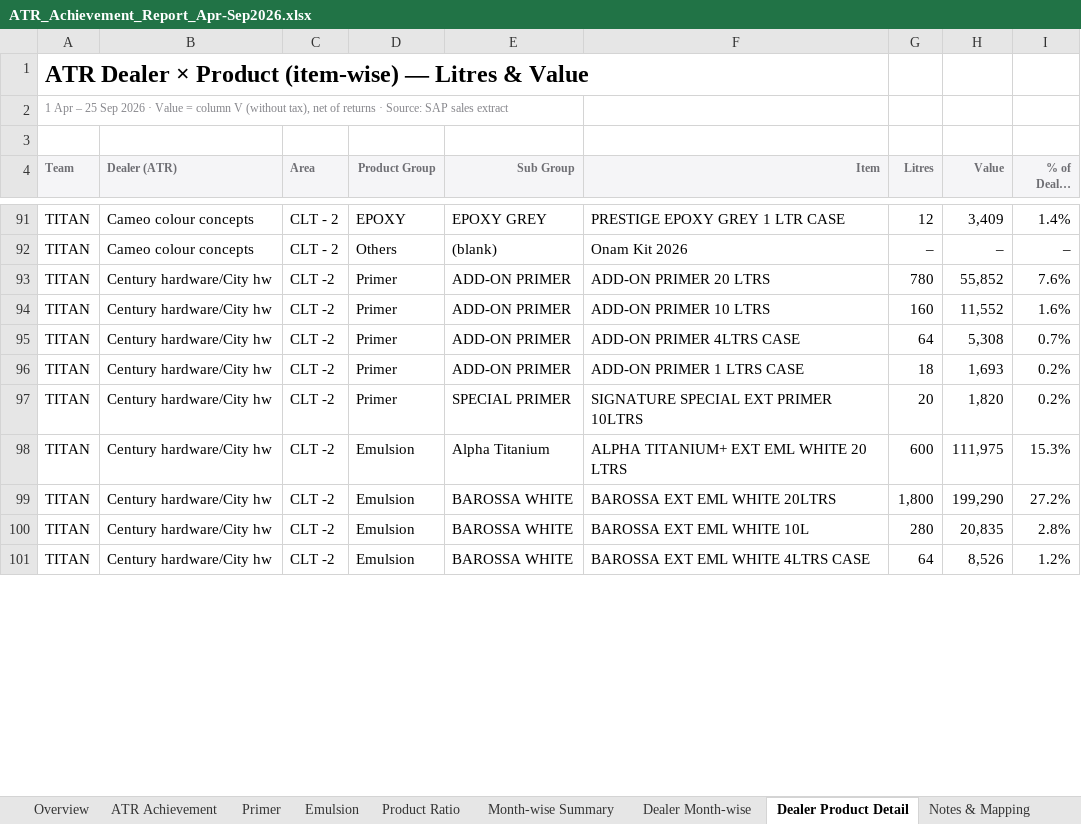
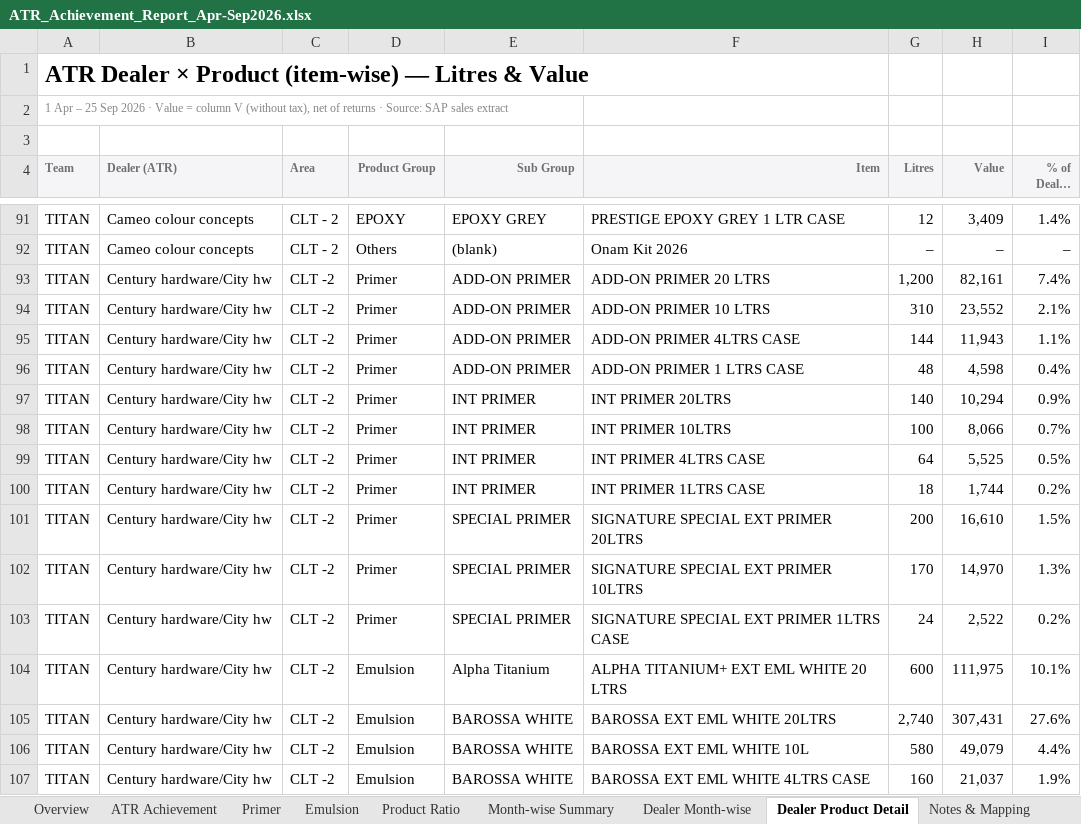
Before and after one commit to customercare-ui/Claude-work, an Excel workbook: ATR_Achievement_Report_Apr-Sep2026.xlsx, sheet Dealer Product Detail, drawn as a sheet; only a part is shown, gaps mark what is left out; long unchanged cells end in …; values as stored, in another font and other column widths than the file's, no borders; addresses are those after the commit; the diff covers the shown part only; the diff names each change by its address in the sheet, - before the commit and + after, or states it on an @@ line.

```diff
--- a/ATR_Achievement_Report_Apr-Sep2026.xlsx (sheet Dealer Product Detail)
+++ b/ATR_Achievement_Report_Apr-Sep2026.xlsx (sheet Dealer Product Detail)
-G93 (Litres): 780
+G93 (Litres): 1,200
-H93 (Value): 55,852
+H93 (Value): 82,161
-I93 (% of Dealer Value): 7.6%
+I93 (% of Dealer Value): 7.4%
-G94 (Litres): 160
+G94 (Litres): 310
-H94 (Value): 11,552
+H94 (Value): 23,552
-I94 (% of Dealer Value): 1.6%
+I94 (% of Dealer Value): 2.1%
-G95 (Litres): 64
+G95 (Litres): 144
-H95 (Value): 5,308
+H95 (Value): 11,943
-I95 (% of Dealer Value): 0.7%
+I95 (% of Dealer Value): 1.1%
+row 96: TITAN | Century hardware/City hw | CLT -2 | Primer | ADD-ON PRIMER | ADD-ON PRIMER 1 LTRS CASE | 48 | 4,598 | 0.4%
+row 97: TITAN | Century hardware/City hw | CLT -2 | Primer | INT PRIMER | INT PRIMER 20LTRS | 140 | 10,294 | 0.9%
+row 98: TITAN | Century hardware/City hw | CLT -2 | Primer | INT PRIMER | INT PRIMER 10LTRS | 100 | 8,066 | 0.7%
+row 99: TITAN | Century hardware/City hw | CLT -2 | Primer | INT PRIMER | INT PRIMER 4LTRS CASE | 64 | 5,525 | 0.5%
-E100 (Sub Group): ADD-ON PRIMER
+E100 (Sub Group): INT PRIMER
-F100 (Item): ADD-ON PRIMER 1 LTRS CASE
+F100 (Item): INT PRIMER 1LTRS CASE
-H100 (Value): 1,693
+H100 (Value): 1,744
+row 101: TITAN | Century hardware/City hw | CLT -2 | Primer | SPECIAL PRIMER | SIGNATURE SPECIAL EXT PRIMER 20LTRS | 200 | 16,610 | 1.5%
+row 102: TITAN | Century hardware/City hw | CLT -2 | Primer | SPECIAL PRIMER | SIGNATURE SPECIAL EXT PRIMER 10LTRS | 170 | 14,970 | 1.3%
-F103 (Item): SIGNATURE SPECIAL EXT PRIMER 10LTRS
+F103 (Item): SIGNATURE SPECIAL EXT PRIMER 1LTRS CASE
-G103 (Litres): 20
+G103 (Litres): 24
-H103 (Value): 1,820
+H103 (Value): 2,522
-I104 (% of Dealer Value): 15.3%
+I104 (% of Dealer Value): 10.1%
-G105 (Litres): 1,800
+G105 (Litres): 2,740
-H105 (Value): 199,290
+H105 (Value): 307,431
-I105 (% of Dealer Value): 27.2%
+I105 (% of Dealer Value): 27.6%
-G106 (Litres): 280
+G106 (Litres): 580
-H106 (Value): 20,835
+H106 (Value): 49,079
-I106 (% of Dealer Value): 2.8%
+I106 (% of Dealer Value): 4.4%
-G107 (Litres): 64
+G107 (Litres): 160
-H107 (Value): 8,526
+H107 (Value): 21,037
-I107 (% of Dealer Value): 1.2%
+I107 (% of Dealer Value): 1.9%
```
Also changed, not shown: 5 added rows, 27 removed rows and 64 edited cells elsewhere in this sheet, sheet Dealer Month-wise, sheet ATR Achievement, sheet Emulsion, sheet Product Ratio, sheet Primer, sheet Notes & Mapping, 1 more sheet.
